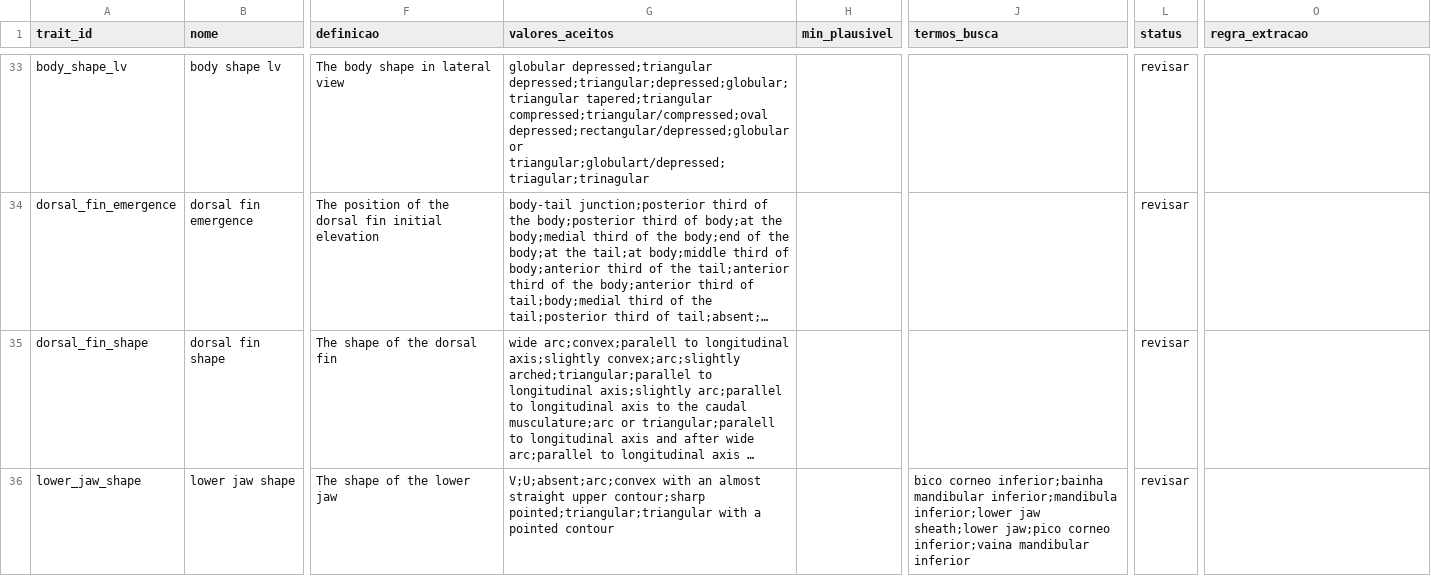
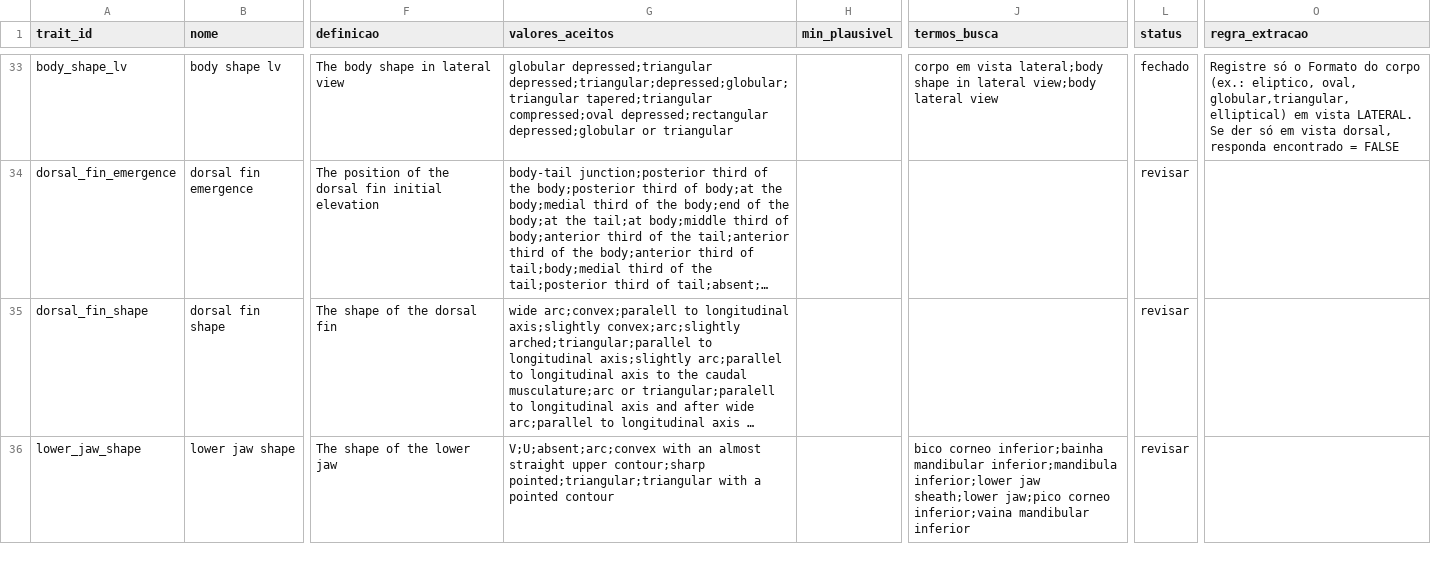
Before and after one commit to diogoprov/tadpole_lifehistory_database, a CSV file: inst/traits.csv, drawn as a sheet; only a part is shown, gaps mark what is left out; long unchanged cells end in …; the diff covers the shown part only; the diff names each change by its address in the sheet, - before the commit and + after, or states it on an @@ line.

```diff
--- a/inst/traits.csv
+++ b/inst/traits.csv
-G33 (valores_aceitos): …depressed;triangular;depressed;globular;triangular tapered;triangular compressed;triangular/compressed;oval depressed;rectangular/depressed;globular or triangular;globulart/depressed;triagular;trinagular
+G33 (valores_aceitos): …depressed;triangular;depressed;globular;triangular tapered;triangular compressed;oval depressed;rectangular depressed;globular or triangular
-J33 (termos_busca): (empty)
+J33 (termos_busca): corpo em vista lateral;body shape in lateral view;body lateral view
-L33 (status): revisar
+L33 (status): fechado
-O33 (regra_extracao): (empty)
+O33 (regra_extracao): Registre só o Formato do corpo (ex.: eliptico, oval, globular,triangular, elliptical) em vista LATERAL. Se der só em vista dorsal, responda encontrado = FALSE
```
Also changed, not shown: 70 edited cells elsewhere in this file, inst/vocabulario_decisoes.csv, 1 other file.
